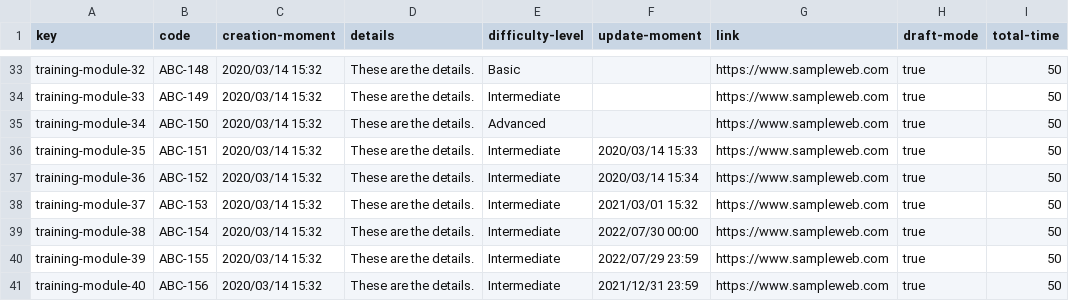
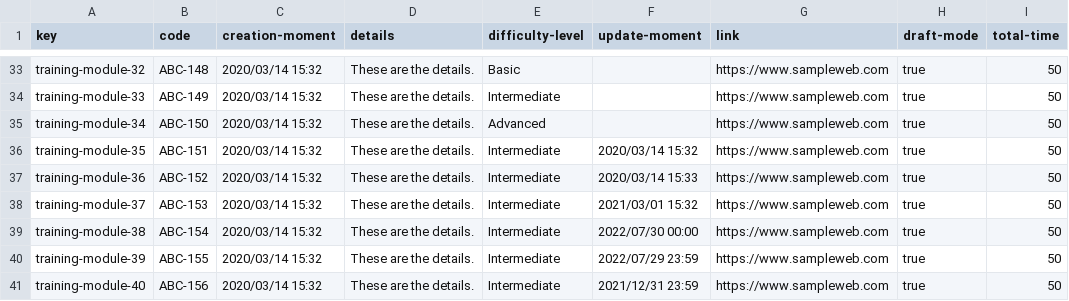
Before and after one commit to Cargarmar18/Acme-SF, a CSV file: src/main/webapp/WEB-INF/resources/sample-data/training-module.csv, drawn as a sheet; only a part is shown, gaps mark what is left out; the diff names each change by its address in the sheet, - before the commit and + after, or states it on an @@ line.

```diff
--- a/src/main/webapp/WEB-INF/resources/sample-data/training-module.csv
+++ b/src/main/webapp/WEB-INF/resources/sample-data/training-module.csv
-F36 (update-moment): 2020/03/14 15:33
+F36 (update-moment): 2020/03/14 15:32
-F37 (update-moment): 2020/03/14 15:34
+F37 (update-moment): 2020/03/14 15:33
```
Also changed, not shown: src/main/webapp/WEB-INF/resources/sample-data/training-session.csv, 9 other files.
